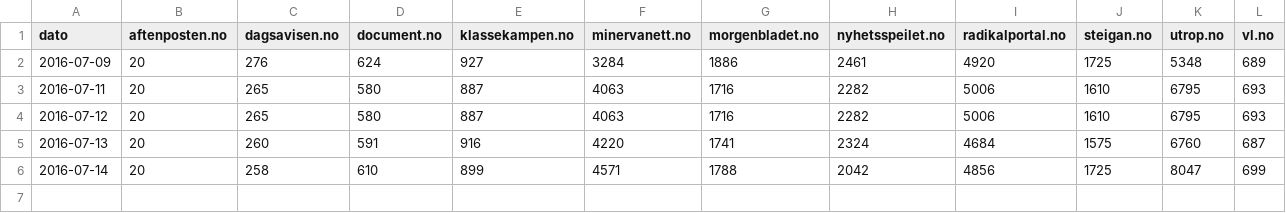
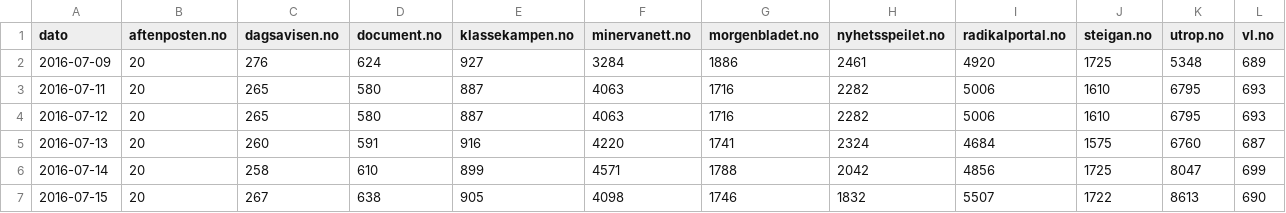
Before and after one commit to ivarref/nettsider-alexa-global-rank, a TSV file: country_rank.tsv, drawn as a sheet.

Commit message:
update

```diff
--- a/country_rank.tsv
+++ b/country_rank.tsv
@@ -6 +6,2 @@ dato	aftenposten.no	dagsavisen.no	document.no	klassekampen.no	minervanett.no	mor
 2016-07-14	20	258	610	899	4571	1788	2042	4856	1725	8047	699
+2016-07-15	20	267	638	905	4098	1746	1832	5507	1722	8613	690
```
